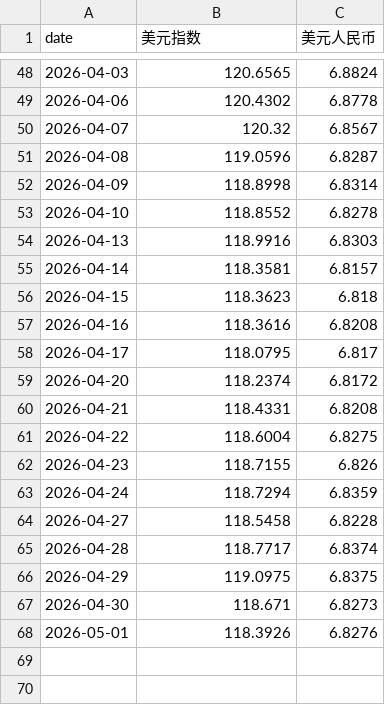
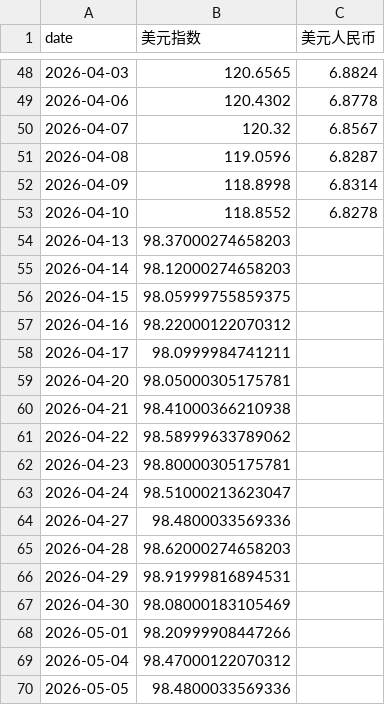
Before and after one commit to ohyes768/skills, a CSV file: exchange-rate-skill/exchange_rates.csv, drawn as a sheet; only a part is shown, gaps mark what is left out; the diff covers the shown part only.

```diff
--- a/exchange-rate-skill/exchange_rates.csv
+++ b/exchange-rate-skill/exchange_rates.csv
@@ -53,16 +53,18 @@ date,美元指数,美元人民币
 2026-04-10,118.8552,6.8278
-2026-04-13,118.9916,6.8303
-2026-04-14,118.3581,6.8157
-2026-04-15,118.3623,6.818
-2026-04-16,118.3616,6.8208
-2026-04-17,118.0795,6.817
-2026-04-20,118.2374,6.8172
-2026-04-21,118.4331,6.8208
-2026-04-22,118.6004,6.8275
-2026-04-23,118.7155,6.826
-2026-04-24,118.7294,6.8359
-2026-04-27,118.5458,6.8228
-2026-04-28,118.7717,6.8374
-2026-04-29,119.0975,6.8375
-2026-04-30,118.671,6.8273
-2026-05-01,118.3926,6.8276
+2026-04-13,98.37000274658203,
+2026-04-14,98.12000274658203,
+2026-04-15,98.05999755859375,
+2026-04-16,98.22000122070312,
+2026-04-17,98.0999984741211,
+2026-04-20,98.05000305175781,
+2026-04-21,98.41000366210938,
+2026-04-22,98.58999633789062,
+2026-04-23,98.80000305175781,
+2026-04-24,98.51000213623047,
+2026-04-27,98.4800033569336,
+2026-04-28,98.62000274658203,
+2026-04-29,98.91999816894531,
+2026-04-30,98.08000183105469,
+2026-05-01,98.20999908447266,
+2026-05-04,98.47000122070312,
+2026-05-05,98.4800033569336,
```
Also changed, not shown: 5 added rows elsewhere in this file, exchange-rate-skill/fund_flow.csv, 9 other files.
